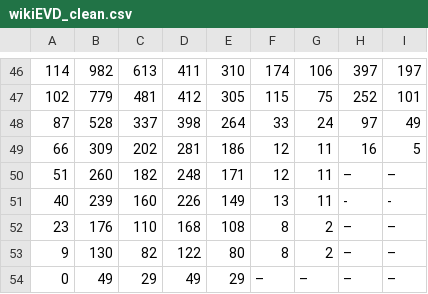
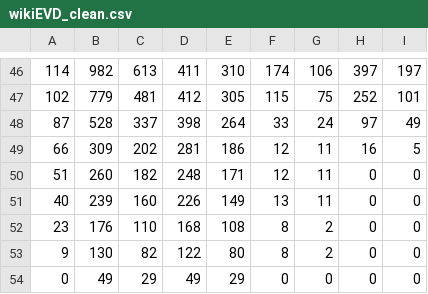
Before and after one commit to Nibba2018/Ebola-Julia, a CSV file: data/wikiEVD_clean.csv, drawn as a sheet; only a part is shown, gaps mark what is left out.

Commit message:
update cleaning

```diff
--- a/data/wikiEVD_clean.csv
+++ b/data/wikiEVD_clean.csv
@@ -49,6 +49,6 @@
 66,309,202,281,186,12,11,16,5
-51,260,182,248,171,12,11,–,–
-40,239,160,226,149,13,11,-,-
-23,176,110,168,108,8,2,–,–
-9,130,82,122,80,8,2,–,–
-0,49,29,49,29,–,–,–,–
+51,260,182,248,171,12,11,0,0
+40,239,160,226,149,13,11,0,0
+23,176,110,168,108,8,2,0,0
+9,130,82,122,80,8,2,0,0
+0,49,29,49,29,0,0,0,0
```
Also changed, not shown: 1 other file.
